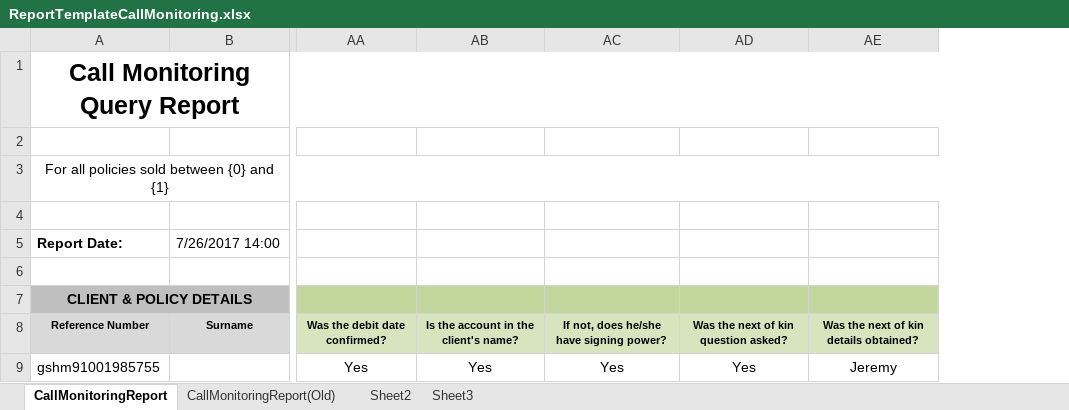
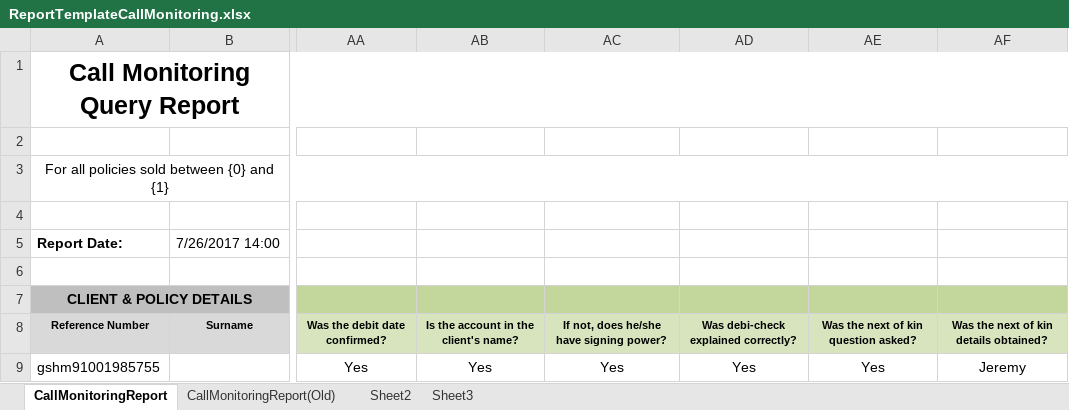
Before and after one commit to UDMDevTeam/Insure20230223, an Excel workbook: UDM.Insurance.Interface/Templates/ReportTemplateCallMonitoring.xlsx, sheet CallMonitoringReport, drawn as a sheet; only a part is shown, gaps mark what is left out; values as stored, in another font and other column widths than the file's, no borders; the diff names each change by its address in the sheet, - before the commit and + after, or states it on an @@ line.

Commit message:
Debi - Check Call Monitoring Changes

```diff
--- a/UDM.Insurance.Interface/Templates/ReportTemplateCallMonitoring.xlsx (sheet CallMonitoringReport)
+++ b/UDM.Insurance.Interface/Templates/ReportTemplateCallMonitoring.xlsx (sheet CallMonitoringReport)
+column AD, rows 8-9: Was debi-check explained correctly? | Yes
```
Also changed, not shown: 3 other files.
